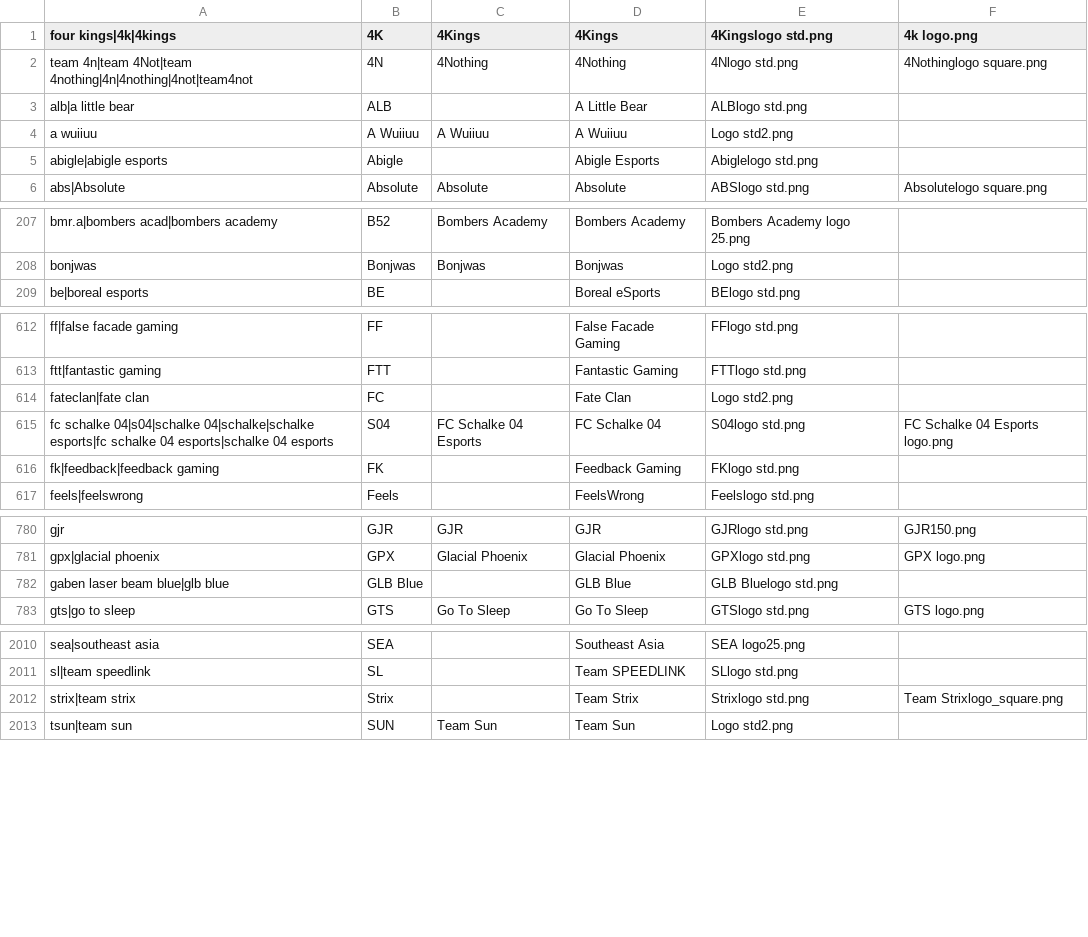
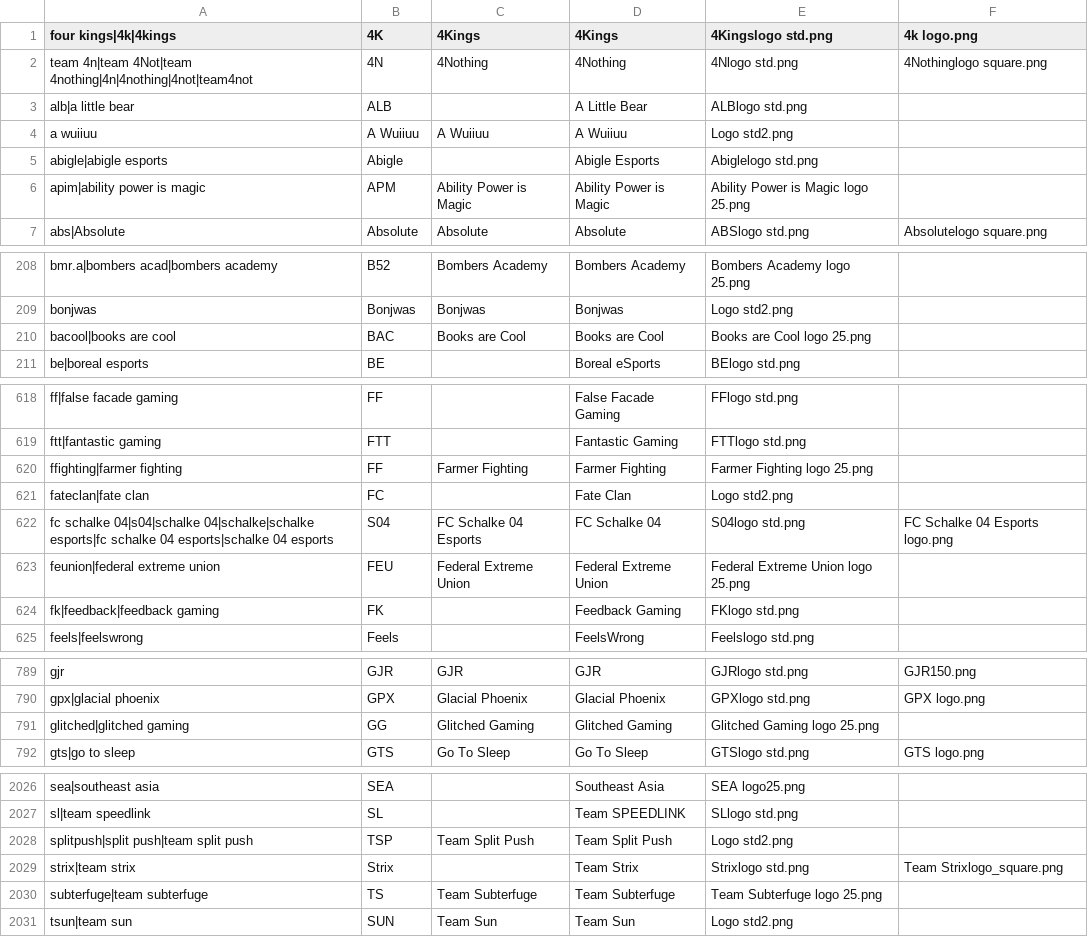
Before and after one commit to dominguesmarco/MediaWiki-TeamParserFunction, a CSV file: teams.csv, drawn as a sheet; only a part is shown, gaps mark what is left out; the diff covers the shown part only.

Commit message:
Leaguecraft ggClassic

```diff
--- a/teams.csv
+++ b/teams.csv
@@ -5,2 +5,3 @@ a wuiiuu,A Wuiiuu,A Wuiiuu,A Wuiiuu,Logo std2.png,
 abigle|abigle esports,Abigle,,Abigle Esports,Abiglelogo std.png,
+apim|ability power is magic,APM,Ability Power is Magic,Ability Power is Magic,Ability Power is Magic logo 25.png,
 abs|Absolute,Absolute,Absolute,Absolute,ABSlogo std.png,Absolutelogo square.png
@@ -208,2 +209,3 @@ bmr.a|bombers acad|bombers academy,B52,Bombers Academy,Bombers Academy,Bombers A
 bonjwas,Bonjwas,Bonjwas,Bonjwas,Logo std2.png,
+bacool|books are cool,BAC,Books are Cool,Books are Cool,Books are Cool logo 25.png,
 be|boreal esports,BE,,Boreal eSports,BElogo std.png,
@@ -613,4 +619,6 @@ ff|false facade gaming,FF,,False Facade Gaming,FFlogo std.png,
 ftt|fantastic gaming,FTT,,Fantastic Gaming,FTTlogo std.png,
+ffighting|farmer fighting,FF,Farmer Fighting,Farmer Fighting,Farmer Fighting logo 25.png,
 fateclan|fate clan,FC,,Fate Clan,Logo std2.png,
 fc schalke 04|s04|schalke 04|schalke|schalke esports|fc schalke 04 esports|schalke 04 esports,S04,FC Schalke 04 Esports,FC Schalke 04,S04logo std.png,FC Schalke 04 Esports logo.png
+feunion|federal extreme union,FEU,Federal Extreme Union,Federal Extreme Union,Federal Extreme Union logo 25.png,
 fk|feedback|feedback gaming,FK,,Feedback Gaming,FKlogo std.png,
@@ -781,3 +790,3 @@ gjr,GJR,GJR,GJR,GJRlogo std.png,GJR150.png
 gpx|glacial phoenix,GPX,Glacial Phoenix,Glacial Phoenix,GPXlogo std.png,GPX logo.png
-gaben laser beam blue|glb blue,GLB Blue,,GLB Blue,GLB Bluelogo std.png,
+glitched|glitched gaming,GG,Glitched Gaming,Glitched Gaming,Glitched Gaming logo 25.png,
 gts|go to sleep,GTS,Go To Sleep,Go To Sleep,GTSlogo std.png,GTS logo.png
@@ -2011,3 +2027,5 @@ sea|southeast asia,SEA,,Southeast Asia,SEA logo25.png,
 sl|team speedlink,SL,,Team SPEEDLINK,SLlogo std.png,
+splitpush|split push|team split push,TSP,Team Split Push,Team Split Push,Logo std2.png,
 strix|team strix,Strix,,Team Strix,Strixlogo std.png,Team Strixlogo_square.png
+subterfuge|team subterfuge,TS,Team Subterfuge,Team Subterfuge,Team Subterfuge logo 25.png,
 tsun|team sun,SUN,Team Sun,Team Sun,Logo std2.png,
```
Also changed, not shown: 13 added rows and 2 edited cells elsewhere in this file.
